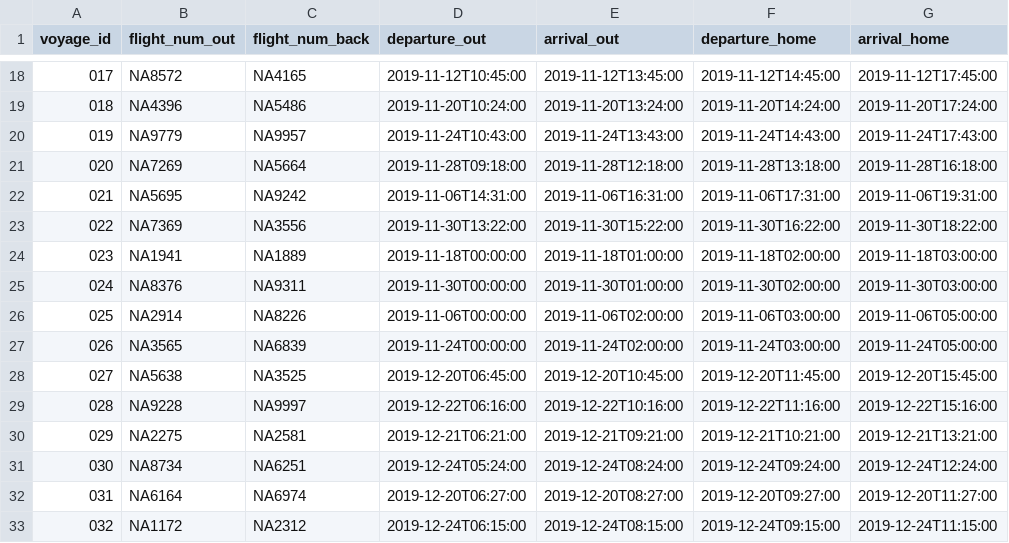
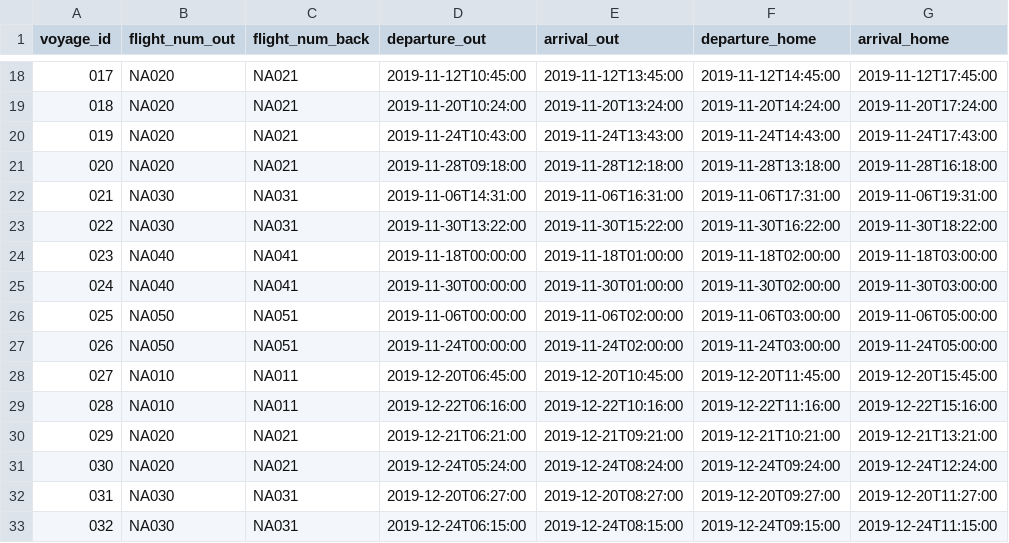
Before and after one commit to svana00/NaN-Air-code, a CSV file: csv_files/Voyages.csv, drawn as a sheet; only a part is shown, gaps mark what is left out; the diff covers the shown part only; the diff names each change by its address in the sheet, - before the commit and + after, or states it on an @@ line.

```diff
--- a/csv_files/Voyages.csv
+++ b/csv_files/Voyages.csv
-B18 (flight_num_out): NA8572
+B18 (flight_num_out): NA020
-C18 (flight_num_back): NA4165
+C18 (flight_num_back): NA021
-B19 (flight_num_out): NA4396
+B19 (flight_num_out): NA020
-C19 (flight_num_back): NA5486
+C19 (flight_num_back): NA021
-B20 (flight_num_out): NA9779
+B20 (flight_num_out): NA020
-C20 (flight_num_back): NA9957
+C20 (flight_num_back): NA021
-B21 (flight_num_out): NA7269
+B21 (flight_num_out): NA020
-C21 (flight_num_back): NA5664
+C21 (flight_num_back): NA021
-B22 (flight_num_out): NA5695
+B22 (flight_num_out): NA030
-C22 (flight_num_back): NA9242
+C22 (flight_num_back): NA031
-B23 (flight_num_out): NA7369
+B23 (flight_num_out): NA030
-C23 (flight_num_back): NA3556
+C23 (flight_num_back): NA031
-B24 (flight_num_out): NA1941
+B24 (flight_num_out): NA040
-C24 (flight_num_back): NA1889
+C24 (flight_num_back): NA041
-B25 (flight_num_out): NA8376
+B25 (flight_num_out): NA040
-C25 (flight_num_back): NA9311
+C25 (flight_num_back): NA041
-B26 (flight_num_out): NA2914
+B26 (flight_num_out): NA050
-C26 (flight_num_back): NA8226
+C26 (flight_num_back): NA051
-B27 (flight_num_out): NA3565
+B27 (flight_num_out): NA050
-C27 (flight_num_back): NA6839
+C27 (flight_num_back): NA051
-B28 (flight_num_out): NA5638
+B28 (flight_num_out): NA010
-C28 (flight_num_back): NA3525
+C28 (flight_num_back): NA011
-B29 (flight_num_out): NA9228
+B29 (flight_num_out): NA010
-C29 (flight_num_back): NA9997
+C29 (flight_num_back): NA011
-B30 (flight_num_out): NA2275
+B30 (flight_num_out): NA020
-C30 (flight_num_back): NA2581
+C30 (flight_num_back): NA021
-B31 (flight_num_out): NA8734
+B31 (flight_num_out): NA020
-C31 (flight_num_back): NA6251
+C31 (flight_num_back): NA021
-B32 (flight_num_out): NA6164
+B32 (flight_num_out): NA030
-C32 (flight_num_back): NA6974
+C32 (flight_num_back): NA031
-B33 (flight_num_out): NA1172
+B33 (flight_num_out): NA030
-C33 (flight_num_back): NA2312
+C33 (flight_num_back): NA031
```
Also changed, not shown: 42 edited cells elsewhere in this file, 1 other file.
